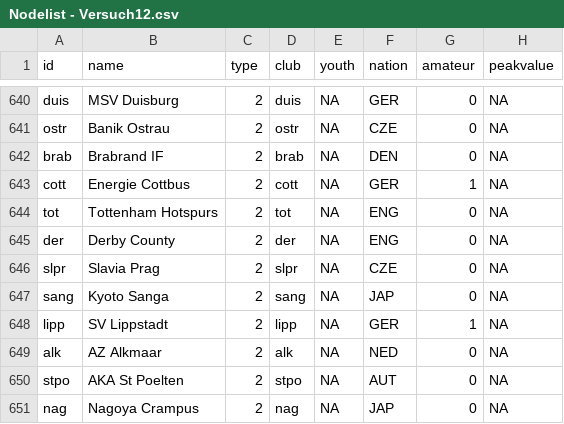
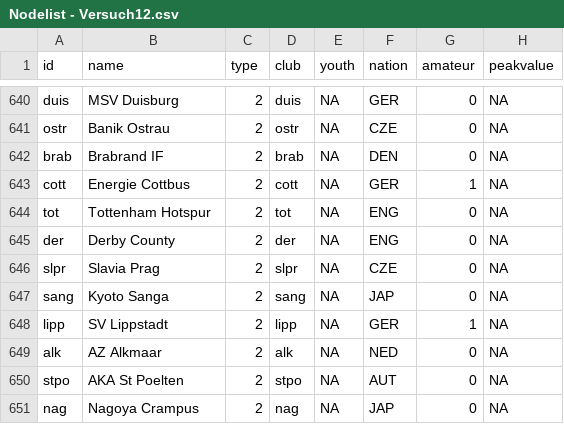
Before and after one commit to niclasketterer/bundesliganetzwerk, a CSV file: Nodelist - Versuch12.csv, drawn as a sheet; only a part is shown, gaps mark what is left out; the diff names each change by its address in the sheet, - before the commit and + after, or states it on an @@ line.

Commit message:
Update Nodelist - Versuch12.csv

```diff
--- a/Nodelist - Versuch12.csv
+++ b/Nodelist - Versuch12.csv
-B644 (name): Tottenham Hotspurs
+B644 (name): Tottenham Hotspur
```
